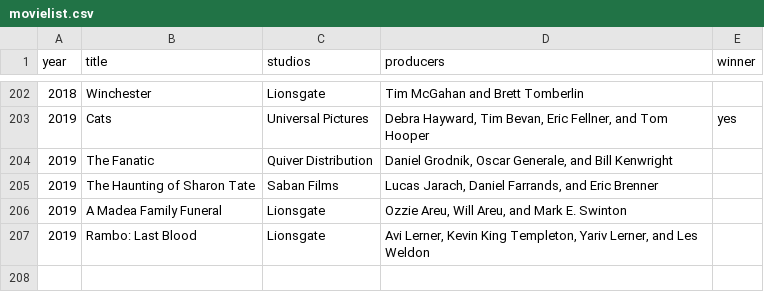
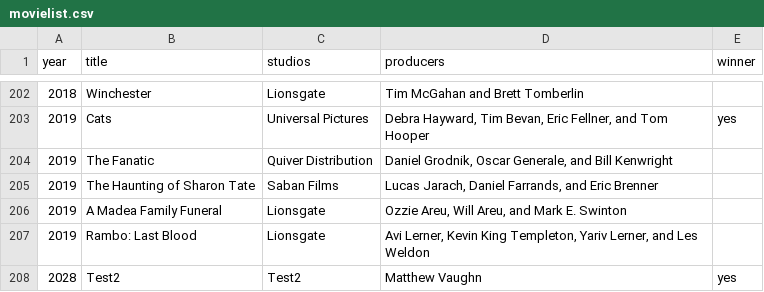
Before and after one commit to diegobvogel/TexoitTeste, a CSV file: src/main/resources/files/movielist.csv, drawn as a sheet; only a part is shown, gaps mark what is left out.

```diff
--- a/src/main/resources/files/movielist.csv
+++ b/src/main/resources/files/movielist.csv
@@ -207 +207,2 @@ year;title;studios;producers;winner
 2019;Rambo: Last Blood;Lionsgate;Avi Lerner, Kevin King Templeton, Yariv Lerner, and Les Weldon;
+2028;Test2;Test2;Matthew Vaughn;yes
```
Also changed, not shown: 2 other files.
